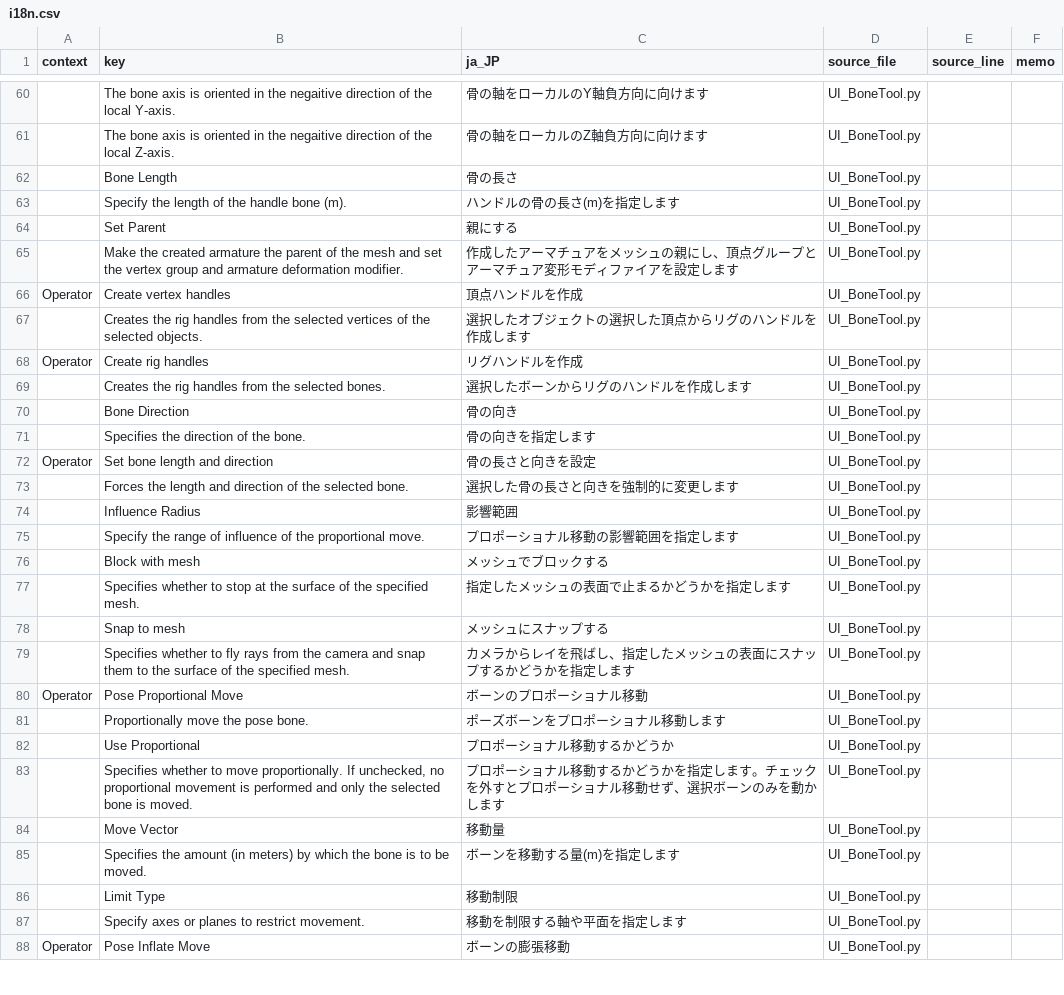
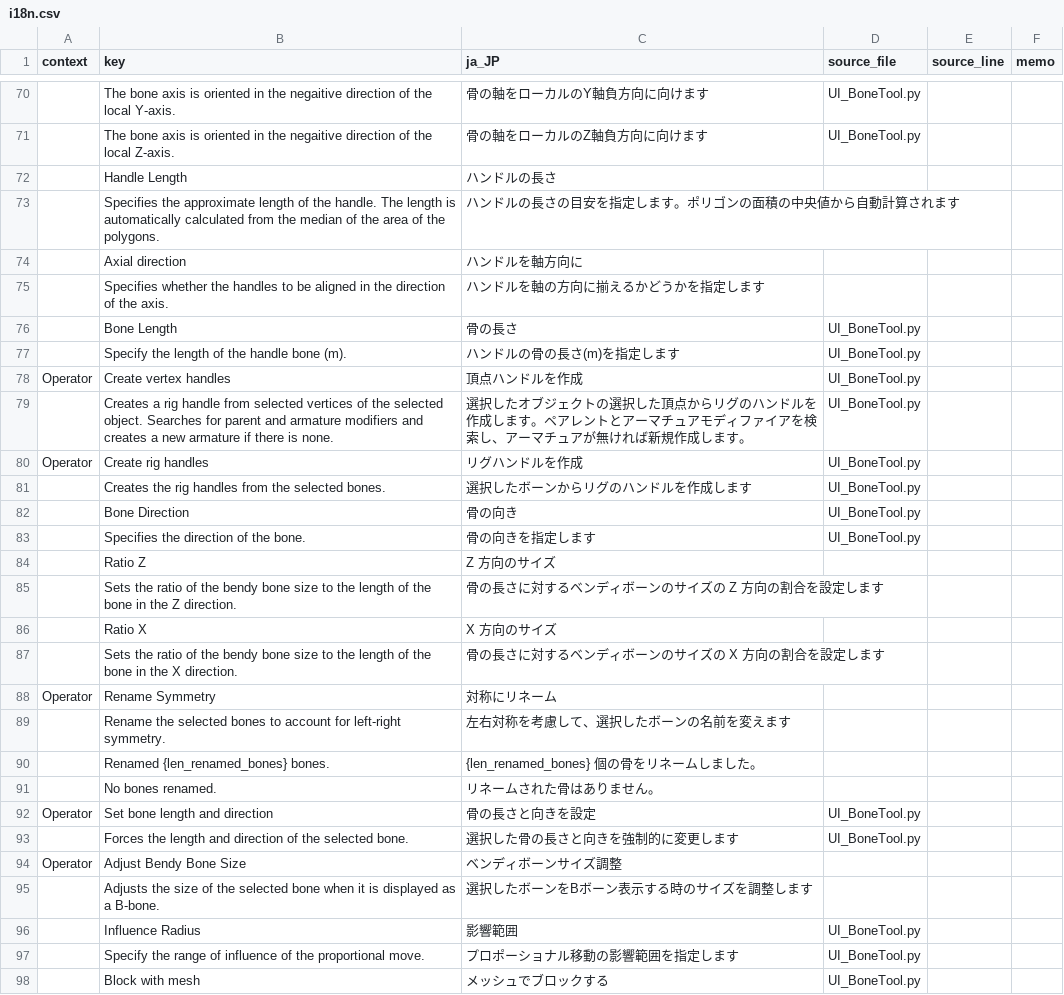
Before and after one commit to DaDaDan3D/DDDTools, a CSV file: I18N/i18n.csv, drawn as a sheet; only a part is shown, gaps mark what is left out; the shorter side is filled out with more unchanged rows; removed rows and columns are numbered as before the commit, all else as after; the diff covers the shown part only; the diff names each change by its address in the sheet, - before the commit and + after, or states it on an @@ line.

Commit message:
BoneTool の翻訳と UI 順の調整
・新規機能の翻訳完了
・旧機能の翻訳を少し分かりやすく修正
・UI を機能別に整理

```diff
--- a/I18N/i18n.csv
+++ b/I18N/i18n.csv
+row 72:  | Handle Length | ハンドルの長さ
+row 73:  | Specifies the approximate length of the handle. The length is automatically calculated from the median of the area of the polygons. | ハンドルの長さの目安を指定します。ポリゴンの面積の中央値から自動計算されます
+row 74:  | Axial direction | ハンドルを軸方向に
+row 75:  | Specifies whether the handles to be aligned in the direction of the axis. | ハンドルを軸の方向に揃えるかどうかを指定します
-row 64:  | Set Parent | 親にする | UI_BoneTool.py
-row 65:  | Make the created armature the parent of the mesh and set the vertex group and armature deformation modifier. | 作成したアーマチュアをメッシュの親にし、頂点グループとアーマチュア変形モディファイアを設定します | UI_BoneTool.py
-B79 (key): Creates the rig handles from the selected vertices of the selected objects.
+B79 (key): Creates a rig handle from selected vertices of the selected object. Searches for parent and armature modifiers and creates a new armature if there is none.
-C79 (ja_JP): …成します
+C79 (ja_JP): …成します。ペアレントとアーマチュアモディファイアを検索し、アーマチュアが無ければ新規作成します。
+row 84:  | Ratio Z | Z 方向のサイズ
+row 85:  | Sets the ratio of the bendy bone size to the length of the bone in the Z direction. | 骨の長さに対するベンディボーンのサイズの Z 方向の割合を設定します
+row 86:  | Ratio X | X 方向のサイズ
+row 87:  | Sets the ratio of the bendy bone size to the length of the bone in the X direction. | 骨の長さに対するベンディボーンのサイズの X 方向の割合を設定します
+row 88: Operator | Rename Symmetry | 対称にリネーム
+row 89:  | Rename the selected bones to account for left-right symmetry. | 左右対称を考慮して、選択したボーンの名前を変えます
+row 90:  | Renamed {len_renamed_bones} bones. | {len_renamed_bones} 個の骨をリネームしました。
+row 91:  | No bones renamed. | リネームされた骨はありません。
+row 94: Operator | Adjust Bendy Bone Size | ベンディボーンサイズ調整
+row 95:  | Adjusts the size of the selected bone when it is displayed as a B-bone. | 選択したボーンをBボーン表示する時のサイズを調整します
```
Also changed, not shown: 10 added rows and 4 edited cells elsewhere in this file, 2 other files.
